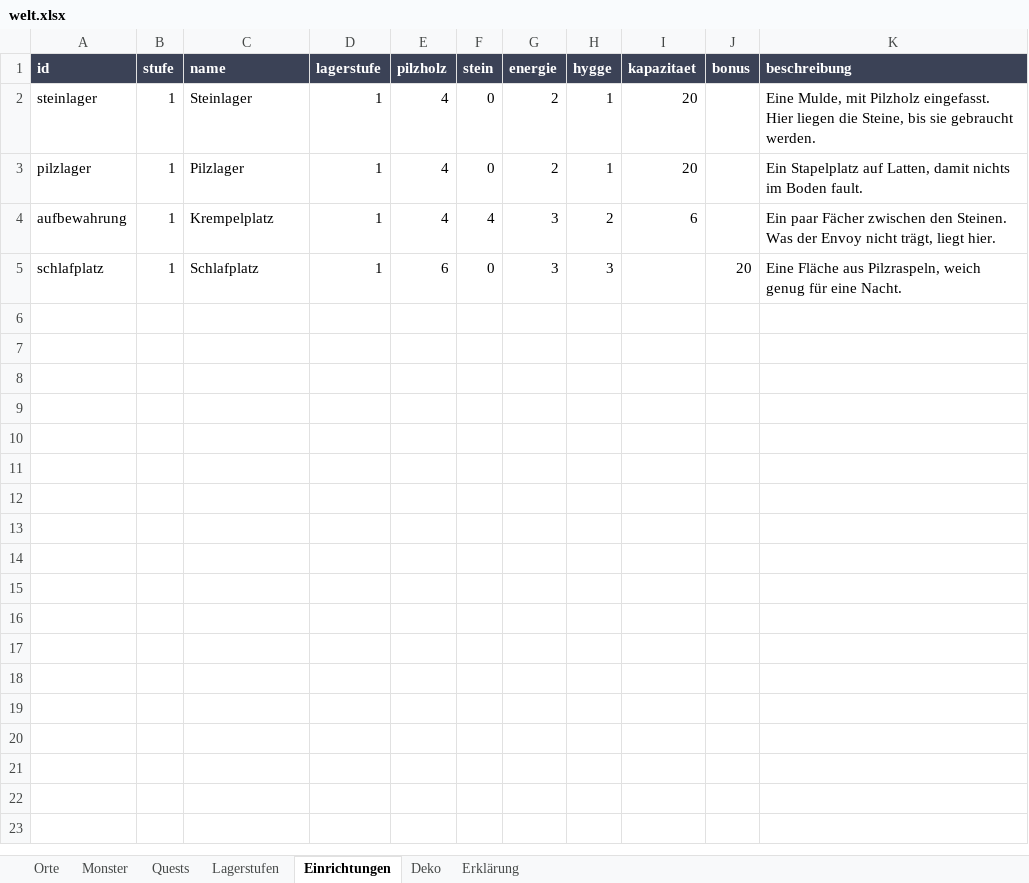
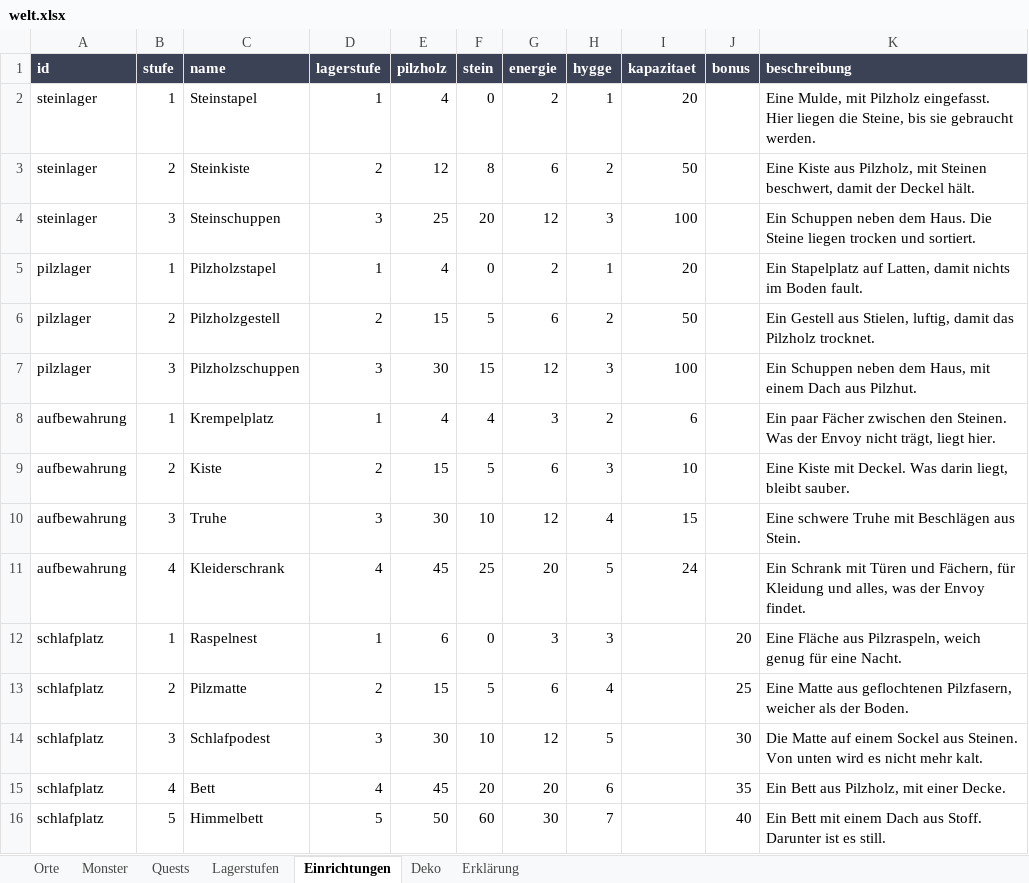
Before and after one commit to AlvaVanWilk/Envoy, an Excel workbook: data/welt.xlsx, sheet Einrichtungen, drawn as a sheet; values as stored, in another font and other column widths than the file's, no borders; addresses are those after the commit; the diff names each change by its address in the sheet, - before the commit and + after, or states it on an @@ line.

```diff
--- a/data/welt.xlsx (sheet Einrichtungen)
+++ b/data/welt.xlsx (sheet Einrichtungen)
-C2 (name): Steinlager
+C2 (name): Steinstapel
+row 3: steinlager | 2 | Steinkiste | 2 | 12 | 8 | 6 | 2 | 50 |  | Eine Kiste aus Pilzholz, mit Steinen beschwert, damit der Deckel hält.
+row 4: steinlager | 3 | Steinschuppen | 3 | 25 | 20 | 12 | 3 | 100 |  | Ein Schuppen neben dem Haus. Die Steine liegen trocken und sortiert.
-C5 (name): Pilzlager
+C5 (name): Pilzholzstapel
+row 6: pilzlager | 2 | Pilzholzgestell | 2 | 15 | 5 | 6 | 2 | 50 |  | Ein Gestell aus Stielen, luftig, damit das Pilzholz trocknet.
+row 7: pilzlager | 3 | Pilzholzschuppen | 3 | 30 | 15 | 12 | 3 | 100 |  | Ein Schuppen neben dem Haus, mit einem Dach aus Pilzhut.
+row 9: aufbewahrung | 2 | Kiste | 2 | 15 | 5 | 6 | 3 | 10 |  | Eine Kiste mit Deckel. Was darin liegt, bleibt sauber.
+row 10: aufbewahrung | 3 | Truhe | 3 | 30 | 10 | 12 | 4 | 15 |  | Eine schwere Truhe mit Beschlägen aus Stein.
+row 11: aufbewahrung | 4 | Kleiderschrank | 4 | 45 | 25 | 20 | 5 | 24 |  | Ein Schrank mit Türen und Fächern, für Kleidung und alles, was der Envoy findet.
-C12 (name): Schlafplatz
+C12 (name): Raspelnest
+row 13: schlafplatz | 2 | Pilzmatte | 2 | 15 | 5 | 6 | 4 |  | 25 | Eine Matte aus geflochtenen Pilzfasern, weicher als der Boden.
+row 14: schlafplatz | 3 | Schlafpodest | 3 | 30 | 10 | 12 | 5 |  | 30 | Die Matte auf einem Sockel aus Steinen. Von unten wird es nicht mehr kalt.
+row 15: schlafplatz | 4 | Bett | 4 | 45 | 20 | 20 | 6 |  | 35 | Ein Bett aus Pilzholz, mit einer Decke.
+row 16: schlafplatz | 5 | Himmelbett | 5 | 50 | 60 | 30 | 7 |  | 40 | Ein Bett mit einem Dach aus Stoff. Darunter ist es still.
```
Also changed, not shown: sheet Deko, sheet Lagerstufen, sheet Erklärung, 46 other files.
